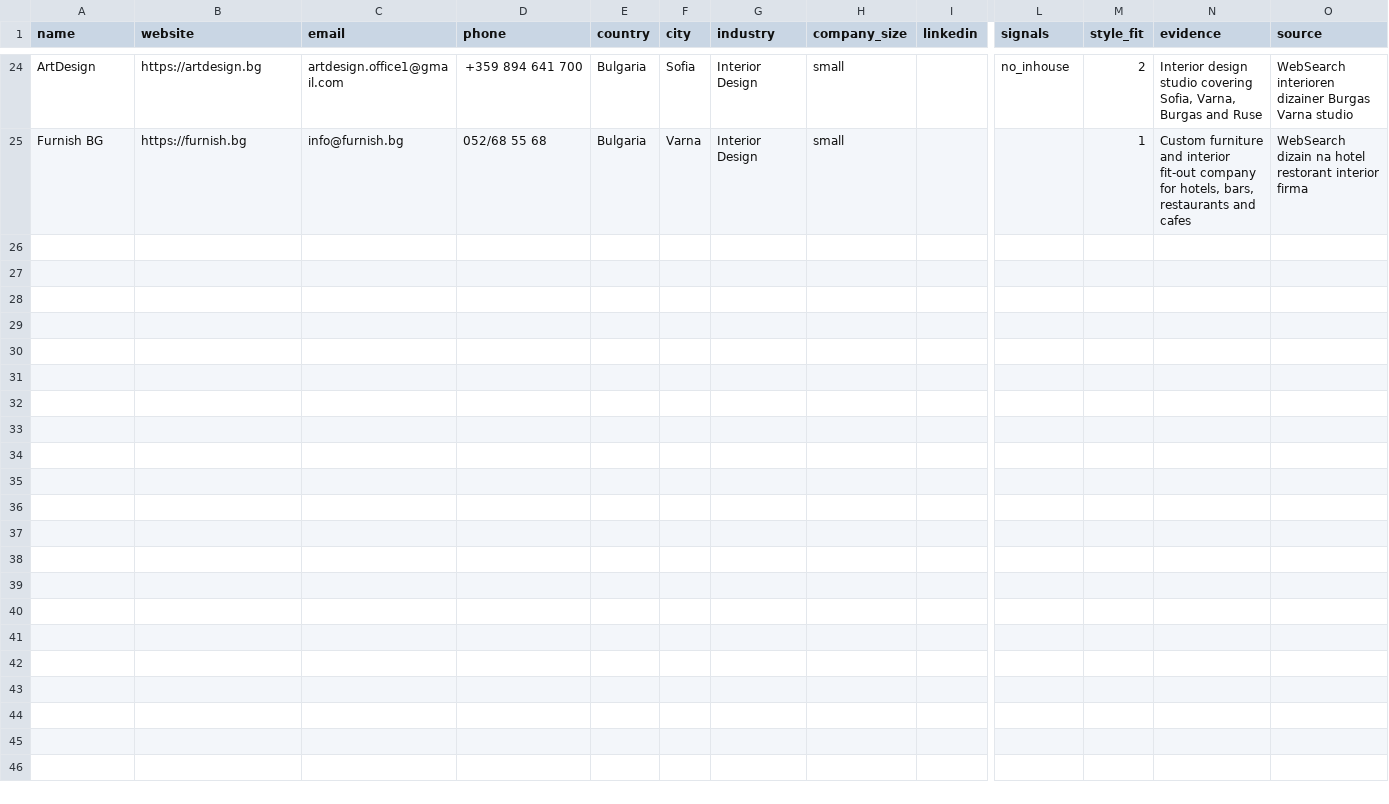
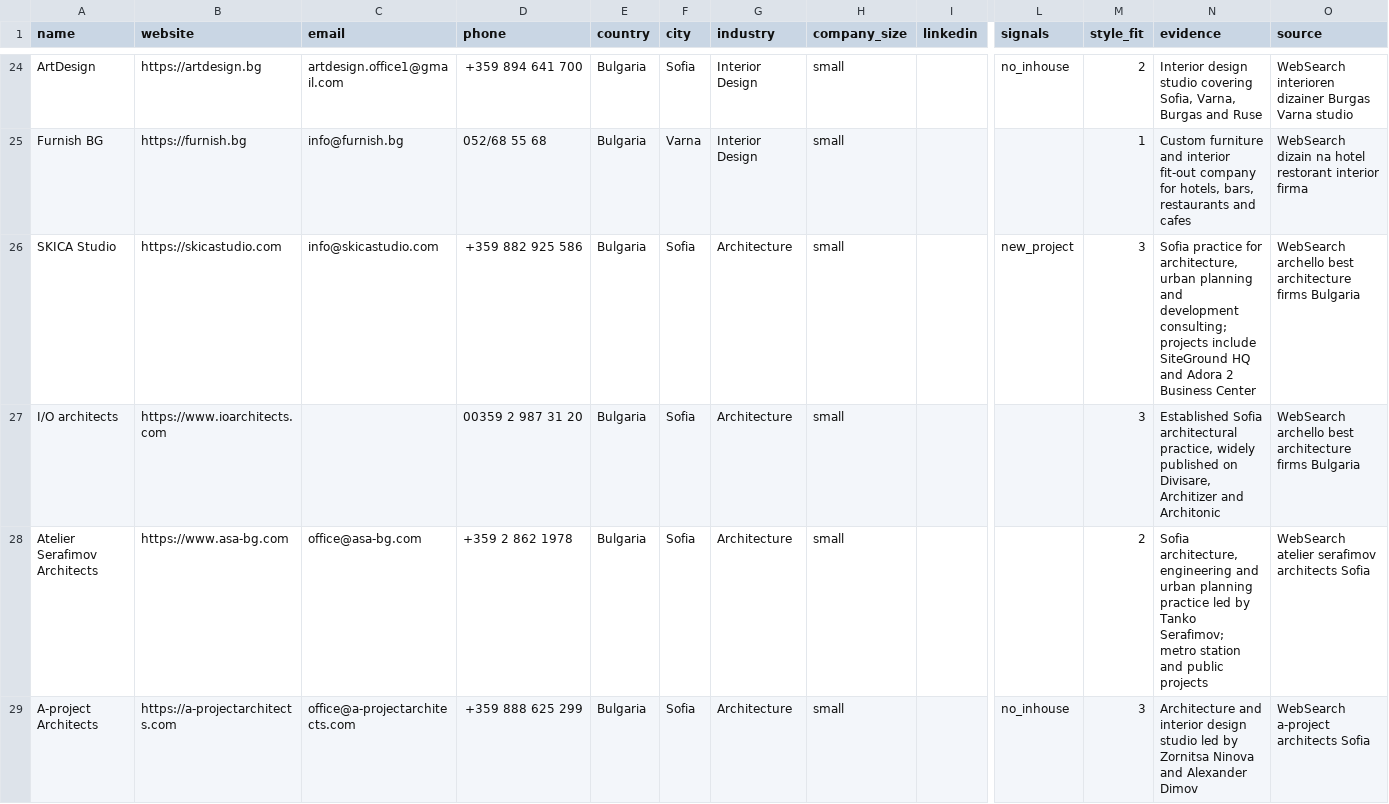
Before and after one commit to miladrostami9999-source/Archon, a CSV file: leads/bulgaria.csv, drawn as a sheet; only a part is shown, gaps mark what is left out; rows hold the shown columns only; the diff covers the shown part only; the diff names each change by its address in the sheet, - before the commit and + after, or states it on an @@ line.

```diff
--- a/leads/bulgaria.csv
+++ b/leads/bulgaria.csv
+row 26: SKICA Studio | https://skicastudio.com | info@skicastudio.com | +359 882 925 586 | Bulgaria | Sofia | Architecture | small |  | new_project | 3 | Sofia practice for architecture, urban planning and development consulting; projects include SiteGround HQ and Adora 2 Business Center | WebSearch archello best architecture firms Bulgaria
+row 27: I/O architects | https://www.ioarchitects.com |  | 00359 2 987 31 20 | Bulgaria | Sofia | Architecture | small |  |  | 3 | Established Sofia architectural practice, widely published on Divisare, Architizer and Architonic | WebSearch archello best architecture firms Bulgaria
+row 28: Atelier Serafimov Architects | https://www.asa-bg.com | office@asa-bg.com | +359 2 862 1978 | Bulgaria | Sofia | Architecture | small |  |  | 2 | Sofia architecture, engineering and urban planning practice led by Tanko Serafimov; metro station and public projects | WebSearch atelier serafimov architects Sofia
+row 29: A-project Architects | https://a-projectarchitects.com | office@a-projectarchitects.com | +359 888 625 299 | Bulgaria | Sofia | Architecture | small |  | no_inhouse | 3 | Architecture and interior design studio led by Zornitsa Ninova and Alexander Dimov | WebSearch a-project architects Sofia
```
Also changed, not shown: 12 added rows elsewhere in this file, leads/romania.csv, 4 other files.
